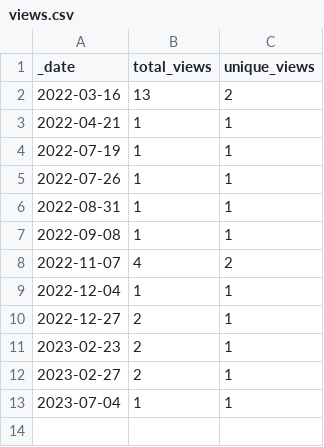
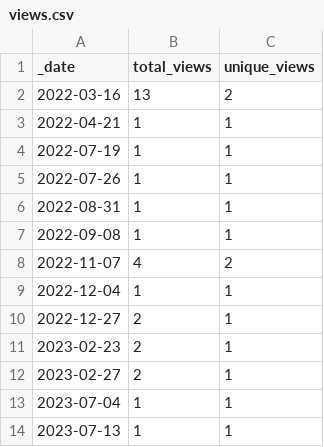
Before and after one commit to rgiessmann/4, a CSV file: traffic/views.csv, drawn as a sheet; the diff names each change by its address in the sheet, - before the commit and + after, or states it on an @@ line.

```diff
--- a/traffic/views.csv
+++ b/traffic/views.csv
+row 14: 2023-07-13 | 1 | 1
```
Also changed, not shown: traffic/clones.csv, 1 other file.
